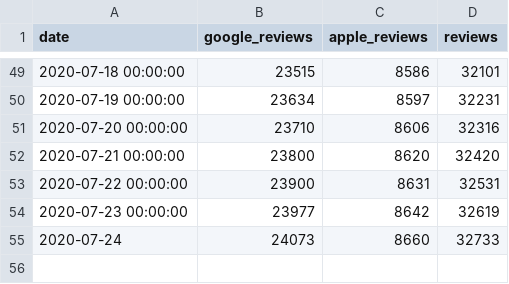
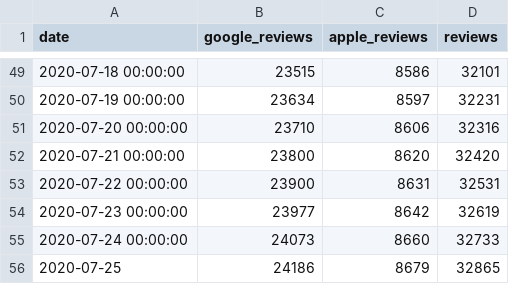
Before and after one commit to maxdevblock/immuni-app-downloads, a CSV file: immuni-reviews.csv, drawn as a sheet; only a part is shown, gaps mark what is left out.

```diff
--- a/immuni-reviews.csv
+++ b/immuni-reviews.csv
@@ -54,2 +54,3 @@ date,google_reviews,apple_reviews,reviews
 2020-07-23 00:00:00,23977,8642,32619
-2020-07-24,24073,8660,32733
+2020-07-24 00:00:00,24073,8660,32733
+2020-07-25,24186,8679,32865
```
Also changed, not shown: 1 other file.
